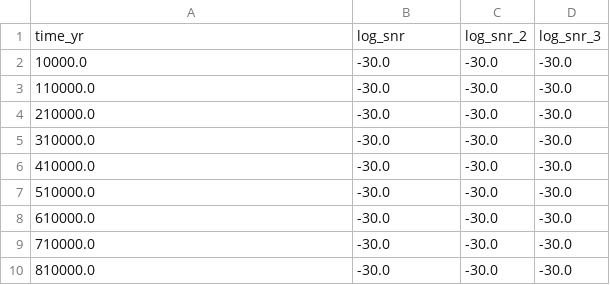
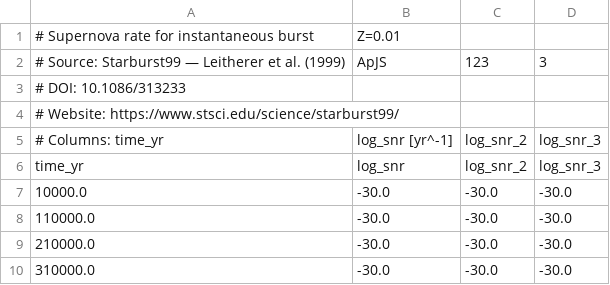
Before and after one commit to LauraSommovigo/dust_JWST_highz, a CSV file: data/snr_inst_Z001.csv, drawn as a sheet; only a part is shown; the shorter side is filled out with more unchanged rows; the diff names each change by its address in the sheet, - before the commit and + after, or states it on an @@ line.

```diff
--- a/data/snr_inst_Z001.csv
+++ b/data/snr_inst_Z001.csv
+row 1: # Supernova rate for instantaneous burst | Z=0.01
+row 2: # Source: Starburst99 — Leitherer et al. (1999) | ApJS | 123 | 3
+row 3: # DOI: 10.1086/313233
+row 4: # Website: https://www.stsci.edu/science/starburst99/
+row 5: # Columns: time_yr | log_snr [yr^-1] | log_snr_2 | log_snr_3
```
Also changed, not shown: data/JWST_z10_galaxies.csv, data/L1500_cont_Z001.csv, 24 other files.
